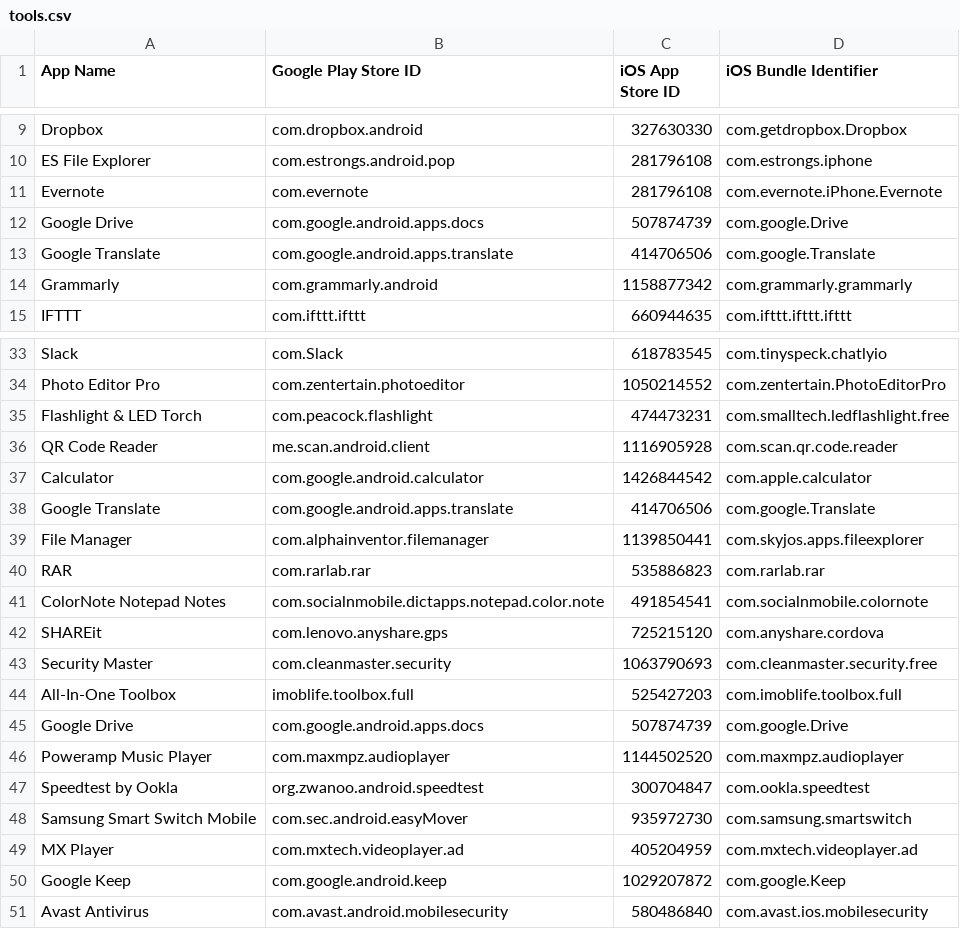
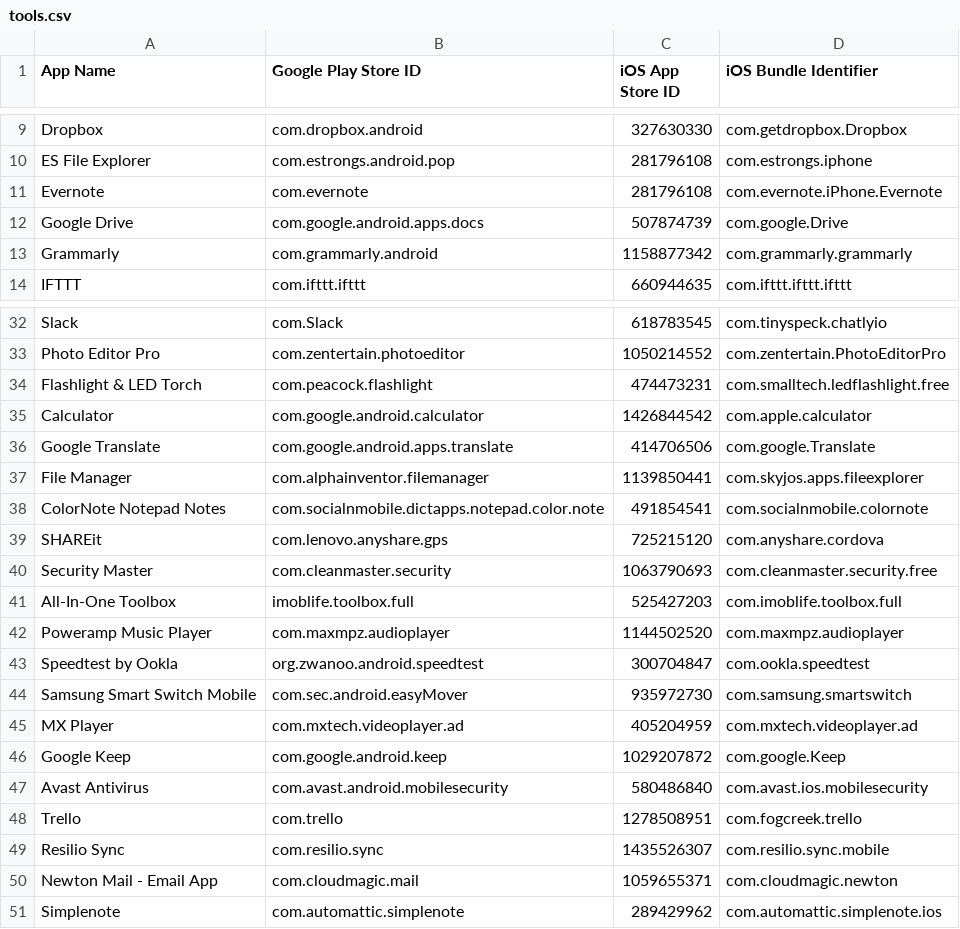
Before and after one commit to ameykasbe/CS540_app_review, a CSV file: csv/tools.csv, drawn as a sheet; only a part is shown, gaps mark what is left out; removed rows and columns are numbered as before the commit, all else as after; the diff names each change by its address in the sheet, - before the commit and + after, or states it on an @@ line.

```diff
--- a/csv/tools.csv
+++ b/csv/tools.csv
-row 13: Google Translate | com.google.android.apps.translate | 414706506 | com.google.Translate
-row 36: QR Code Reader | me.scan.android.client | 1116905928 | com.scan.qr.code.reader
-row 40: RAR | com.rarlab.rar | 535886823 | com.rarlab.rar
-row 45: Google Drive | com.google.android.apps.docs | 507874739 | com.google.Drive
+row 48: Trello | com.trello | 1278508951 | com.fogcreek.trello
+row 49: Resilio Sync | com.resilio.sync | 1435526307 | com.resilio.sync.mobile
+row 50: Newton Mail - Email App | com.cloudmagic.mail | 1059655371 | com.cloudmagic.newton
+row 51: Simplenote | com.automattic.simplenote | 289429962 | com.automattic.simplenote.ios
```
Also changed, not shown: csv/entertainment.csv, csv/social_network.csv, 7 other files.
